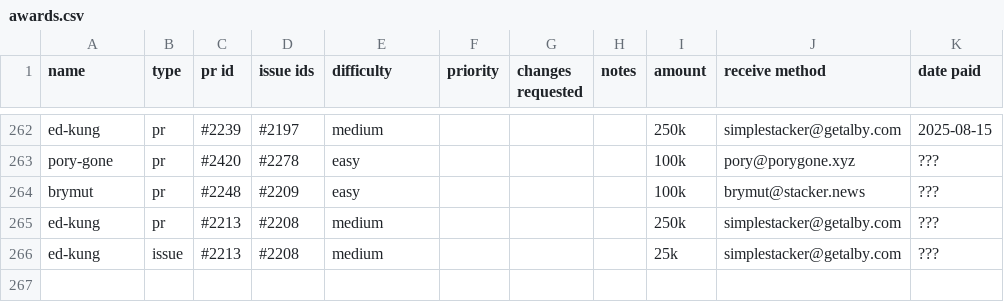
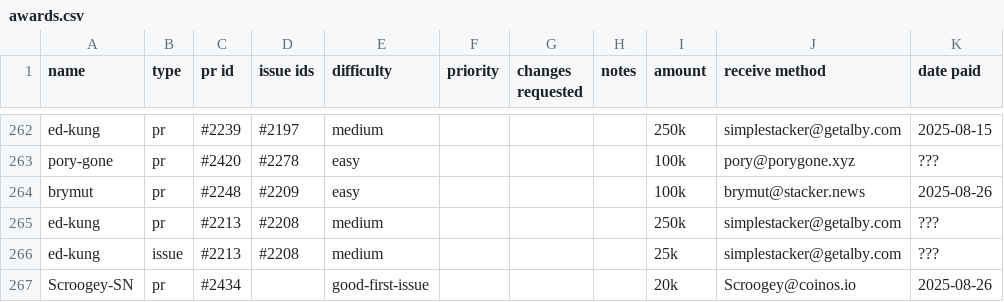
Before and after one commit to stashernews/stasher-news, a CSV file: awards.csv, drawn as a sheet; only a part is shown, gaps mark what is left out.

Commit message:
pay awards

```diff
--- a/awards.csv
+++ b/awards.csv
@@ -263,4 +263,5 @@ ed-kung,pr,#2239,#2197,medium,,,,250k,simplestacker@getalby.com,2025-08-15
 pory-gone,pr,#2420,#2278,easy,,,,100k,pory@porygone.xyz,???
-brymut,pr,#2248,#2209,easy,,,,100k,brymut@stacker.news,???
+brymut,pr,#2248,#2209,easy,,,,100k,brymut@stacker.news,2025-08-26
 ed-kung,pr,#2213,#2208,medium,,,,250k,simplestacker@getalby.com,???
 ed-kung,issue,#2213,#2208,medium,,,,25k,simplestacker@getalby.com,???
+Scroogey-SN,pr,#2434,,good-first-issue,,,,20k,Scroogey@coinos.io,2025-08-26
```
